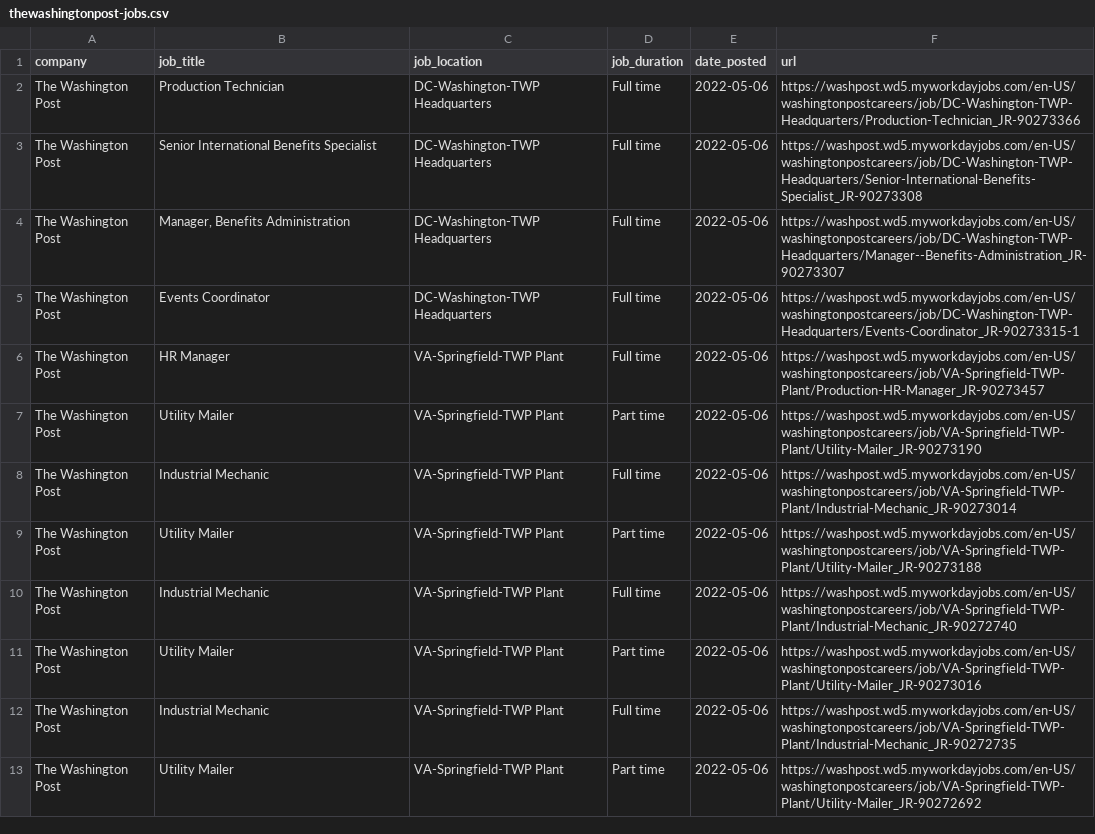
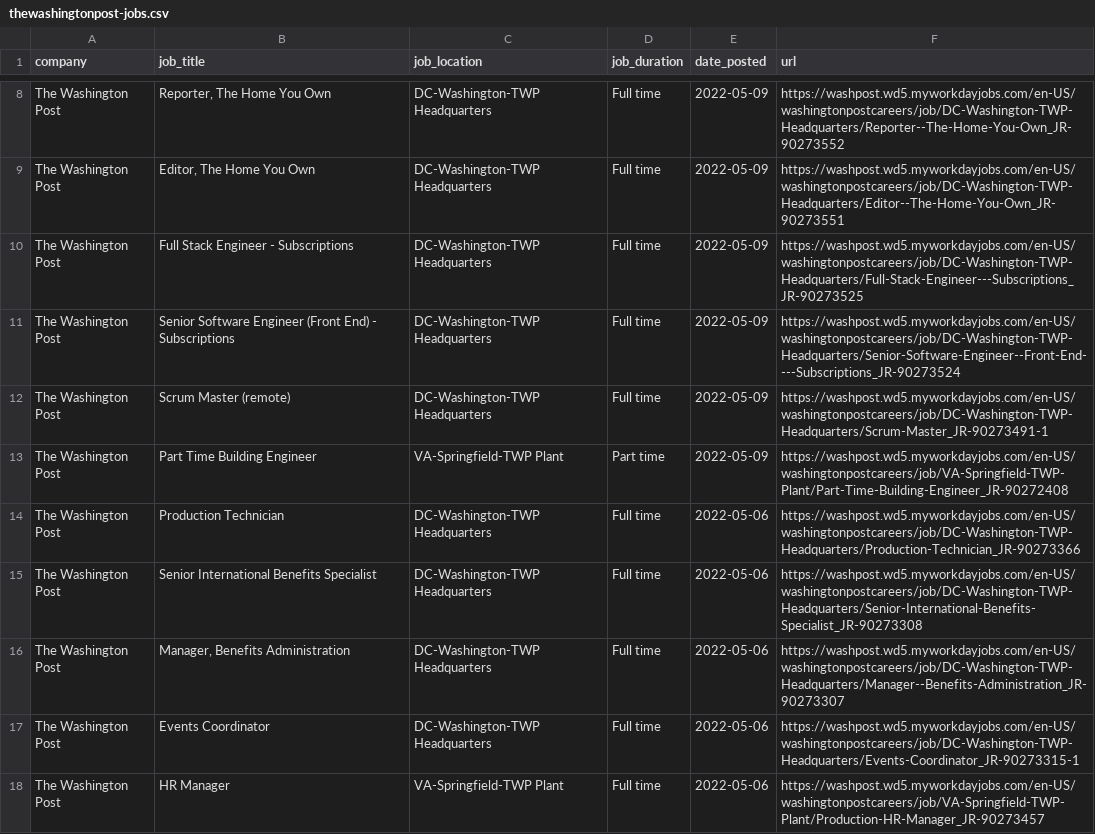
Before and after one commit to ndmvisuals/job-search-tool, a CSV file: data/thewashingtonpost-jobs.csv, drawn as a sheet; only a part is shown, gaps mark what is left out; the shorter side is filled out with more unchanged rows; the diff covers the shown part only.

```diff
--- a/data/thewashingtonpost-jobs.csv
+++ b/data/thewashingtonpost-jobs.csv
@@ -2 +8,7 @@ company,job_title,job_location,job_duration,date_posted,url
+The Washington Post,"Reporter, The Home You Own",DC-Washington-TWP Headquarters,Full time,2022-05-09,https://washpost.wd5.myworkdayjobs.com/en-US/washingtonpostcareers/job/DC-Washington-TWP-Headquarters/Reporter--The-Home-You-Own_JR-90273552
+The Washington Post,"Editor, The Home You Own",DC-Washington-TWP Headquarters,Full time,2022-05-09,https://washpost.wd5.myworkdayjobs.com/en-US/washingtonpostcareers/job/DC-Washington-TWP-Headquarters/Editor--The-Home-You-Own_JR-90273551
+The Washington Post,Full Stack Engineer - Subscriptions,DC-Washington-TWP Headquarters,Full time,2022-05-09,https://washpost.wd5.myworkdayjobs.com/en-US/washingtonpostcareers/job/DC-Washington-TWP-Headquarters/Full-Stack-Engineer---Subscriptions_JR-90273525
+The Washington Post,Senior Software Engineer (Front End) - Subscriptions,DC-Washington-TWP Headquarters,Full time,2022-05-09,https://washpost.wd5.myworkdayjobs.com/en-US/washingtonpostcareers/job/DC-Washington-TWP-Headquarters/Senior-Software-Engineer--Front-End----Subscriptions_JR-90273524
+The Washington Post,Scrum Master (remote),DC-Washington-TWP Headquarters,Full time,2022-05-09,https://washpost.wd5.myworkdayjobs.com/en-US/washingtonpostcareers/job/DC-Washington-TWP-Headquarters/Scrum-Master_JR-90273491-1
+The Washington Post,Part Time Building Engineer,VA-Springfield-TWP Plant,Part time,2022-05-09,https://washpost.wd5.myworkdayjobs.com/en-US/washingtonpostcareers/job/VA-Springfield-TWP-Plant/Part-Time-Building-Engineer_JR-90272408
 The Washington Post,Production Technician,DC-Washington-TWP Headquarters,Full time,2022-05-06,https://washpost.wd5.myworkdayjobs.com/en-US/washingtonpostcareers/job/DC-Washington-TWP-Headquarters/Production-Technician_JR-90273366
```
Also changed, not shown: 6 added rows and 2 removed rows elsewhere in this file, data/nyt-jobs.csv.
